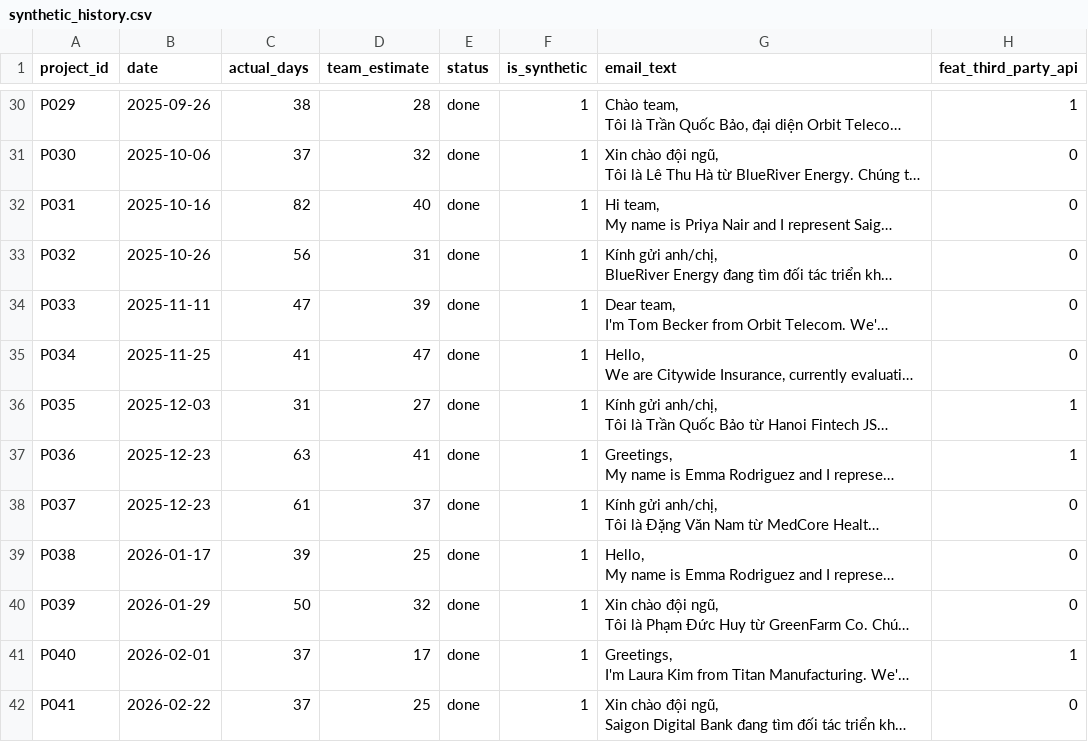
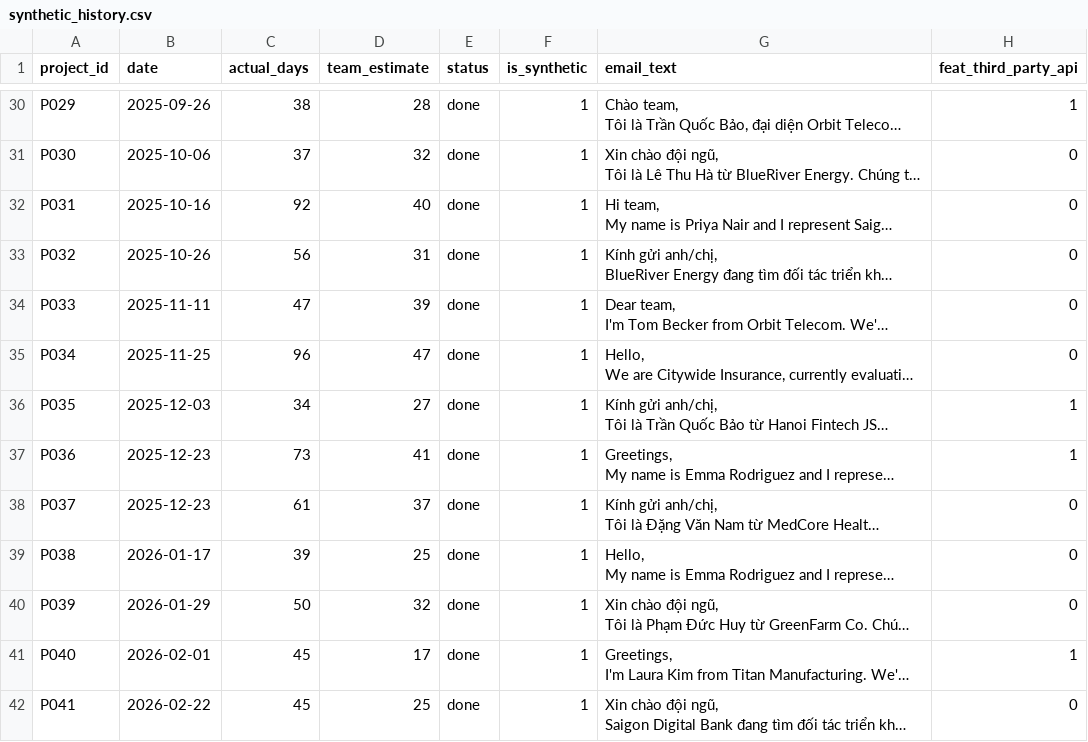
Before and after one commit to iknizzz1807/the-estimator, a CSV file: data/synthetic_history.csv, drawn as a sheet; only a part is shown, gaps mark what is left out; long unchanged cells end in …; the diff covers the shown part only; the diff names each change by its address in the sheet, - before the commit and + after, or states it on an @@ line.

Commit message:
feat(data): interactions, mid-history drift and outliers in the synthetic history

```diff
--- a/data/synthetic_history.csv
+++ b/data/synthetic_history.csv
-C32 (actual_days): 82
+C32 (actual_days): 92
-C35 (actual_days): 41
+C35 (actual_days): 96
-C36 (actual_days): 31
+C36 (actual_days): 34
-C37 (actual_days): 63
+C37 (actual_days): 73
-C41:C42 (actual_days): 37
+C41:C42 (actual_days): 45
```
Also changed, not shown: 14 edited cells elsewhere in this file, 4 other files.
